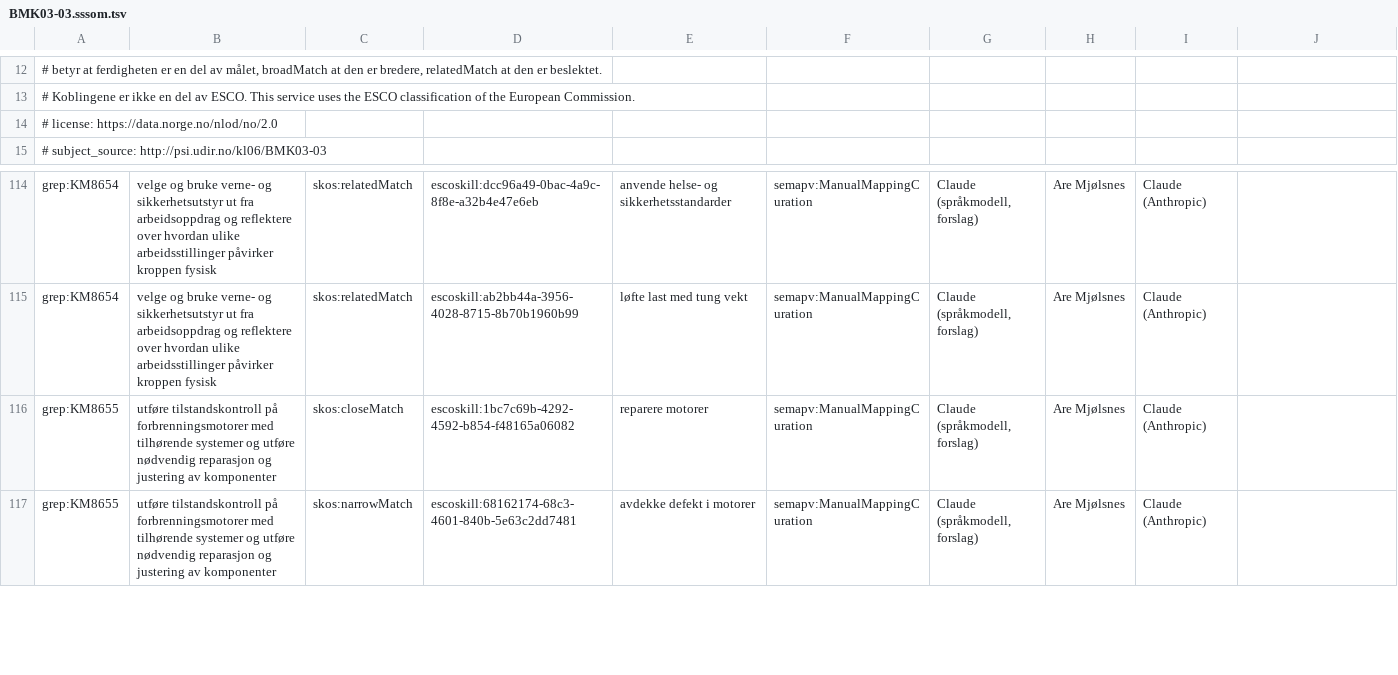
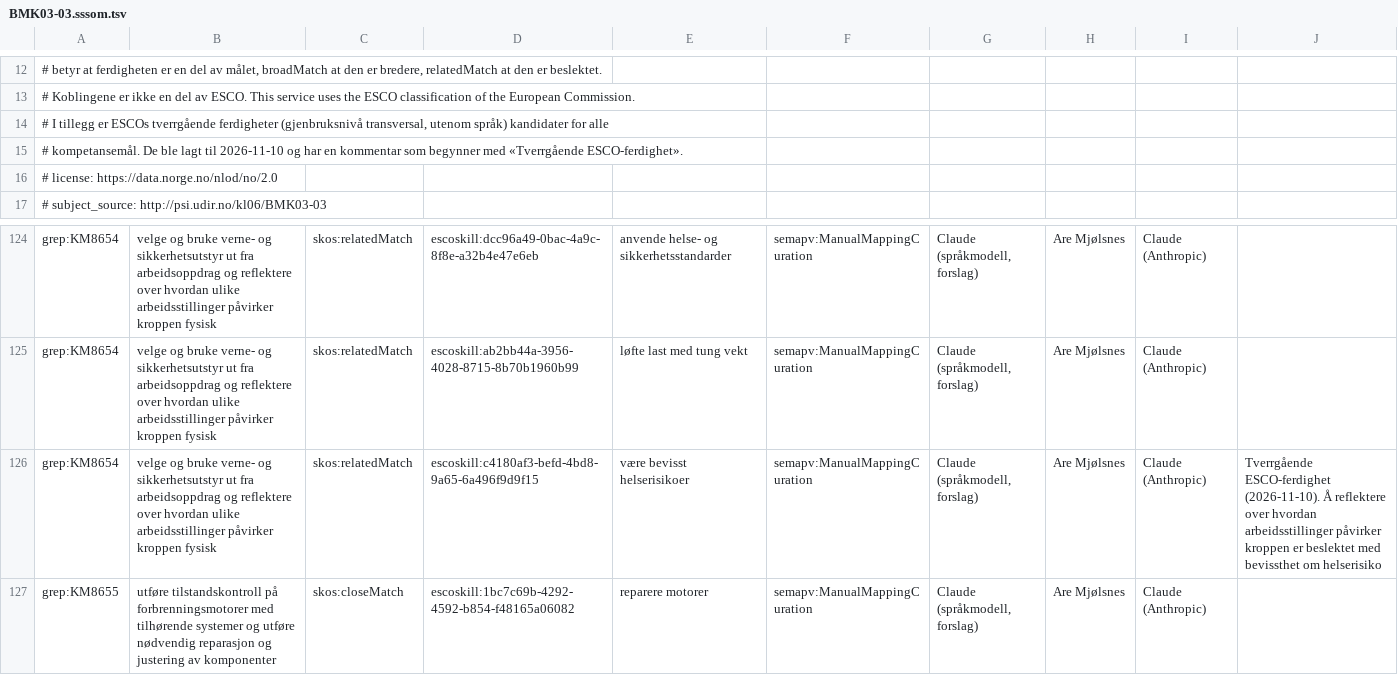
Before and after one commit to aremjolsnes/grep-jena-fuseki, a TSV file: ontologi/koblinger/km-esco/BMK03-03.sssom.tsv, drawn as a sheet; only a part is shown, gaps mark what is left out; the shorter side is filled out with more unchanged rows; the diff covers the shown part only; the diff names each change by its address in the sheet, - before the commit and + after, or states it on an @@ line.

```diff
--- a/ontologi/koblinger/km-esco/BMK03-03.sssom.tsv
+++ b/ontologi/koblinger/km-esco/BMK03-03.sssom.tsv
+row 14: # I tillegg er ESCOs tverrgående ferdigheter (gjenbruksnivå transversal, utenom språk) kandidater for alle
+row 15: # kompetansemål. De ble lagt til 2026-11-10 og har en kommentar som begynner med «Tverrgående ESCO-ferdighet».
+row 126: grep:KM8654 | velge og bruke verne- og sikkerhetsutstyr ut fra arbeidsoppdrag og reflektere over hvordan ulike arbeidsstillinger påvirker kroppen fysisk | skos:relatedMatch | escoskill:c4180af3-befd-4bd8-9a65-6a496f9d9f15 | være bevisst helserisikoer | semapv:ManualMappingCuration | Claude (språkmodell, forslag) | Are Mjølsnes | Claude (Anthropic) | Tverrgående ESCO-ferdighet (2026-11-10). Å reflektere over hvordan arbeidsstillinger påvirker kroppen er beslektet med bevissthet om helserisiko
```
Also changed, not shown: 12 added rows elsewhere in this file, 5 other files.
